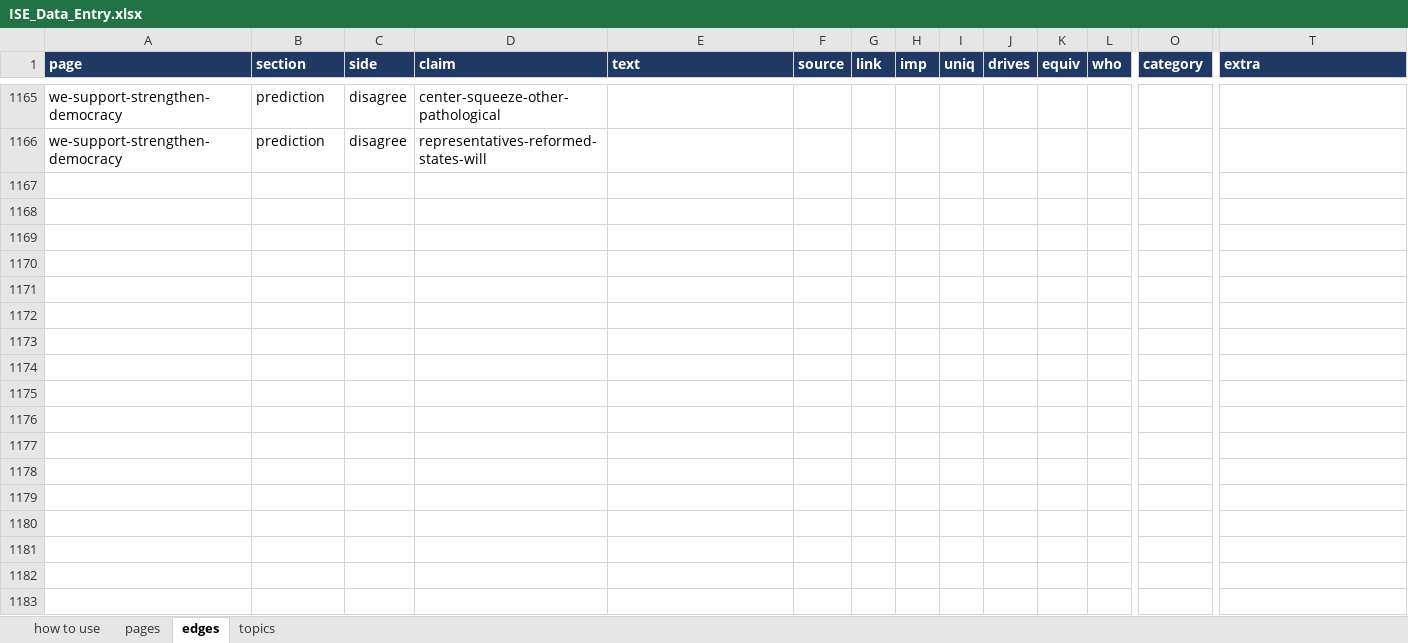
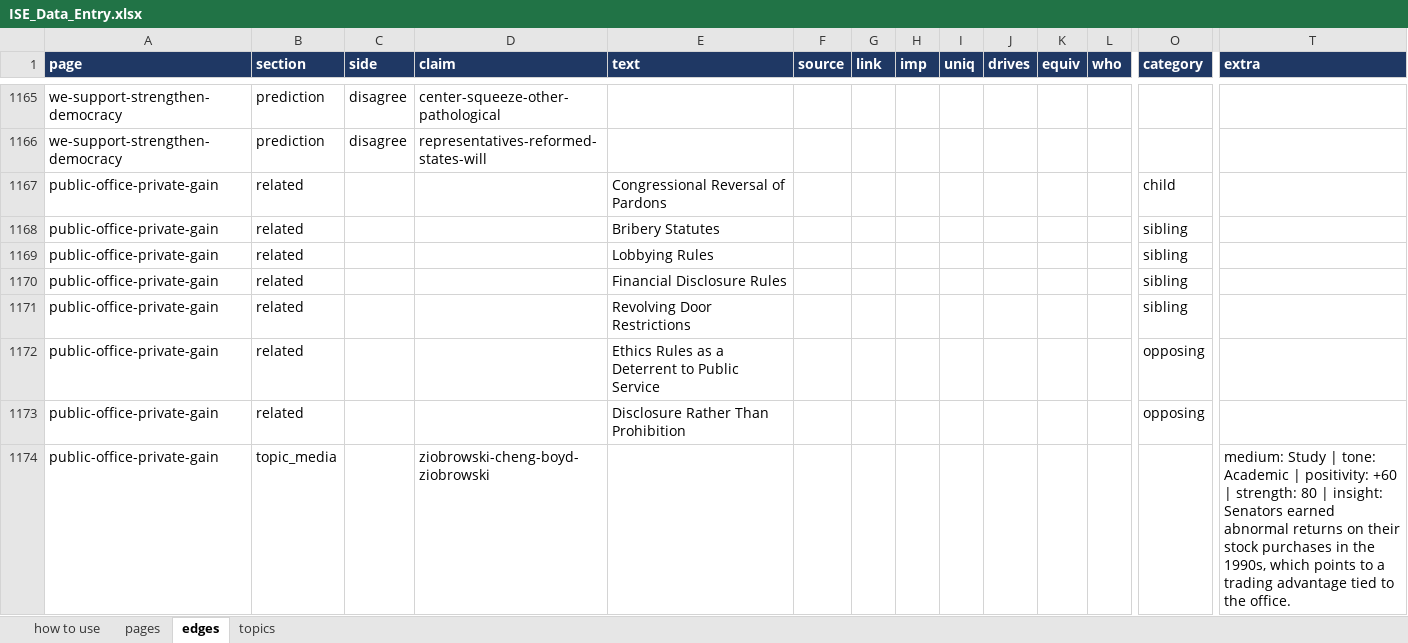
Before and after one commit to myklob/ideastockexchange, an Excel workbook: tools/static-site/ISE_Data_Entry.xlsx, sheet edges, drawn as a sheet; only a part is shown, gaps mark what is left out; values as stored, in another font and other column widths than the file's, no borders; rows hold the shown columns only; the diff covers the shown part only; the diff names each change by its address in the sheet, - before the commit and + after, or states it on an @@ line.

```diff
--- a/tools/static-site/ISE_Data_Entry.xlsx (sheet edges)
+++ b/tools/static-site/ISE_Data_Entry.xlsx (sheet edges)
+row 1167: public-office-private-gain | related |  |  | Congressional Reversal of Pardons |  |  |  |  |  |  |  | child
+row 1168: public-office-private-gain | related |  |  | Bribery Statutes |  |  |  |  |  |  |  | sibling
+row 1169: public-office-private-gain | related |  |  | Lobbying Rules |  |  |  |  |  |  |  | sibling
+row 1170: public-office-private-gain | related |  |  | Financial Disclosure Rules |  |  |  |  |  |  |  | sibling
+row 1171: public-office-private-gain | related |  |  | Revolving Door Restrictions |  |  |  |  |  |  |  | sibling
+row 1172: public-office-private-gain | related |  |  | Ethics Rules as a Deterrent to Public Service |  |  |  |  |  |  |  | opposing
+row 1173: public-office-private-gain | related |  |  | Disclosure Rather Than Prohibition |  |  |  |  |  |  |  | opposing
+row 1174: public-office-private-gain | topic_media |  | ziobrowski-cheng-boyd-ziobrowski |  |  |  |  |  |  |  |  |  | medium: Study | tone: Academic | positivity: +60 | strength: 80 | insight: Senators earned abnormal returns on their stock purchases in the 1990s, which points to a trading advantage tied to the office.
```
Also changed, not shown: 8 added rows elsewhere in this sheet, 1 other file.
